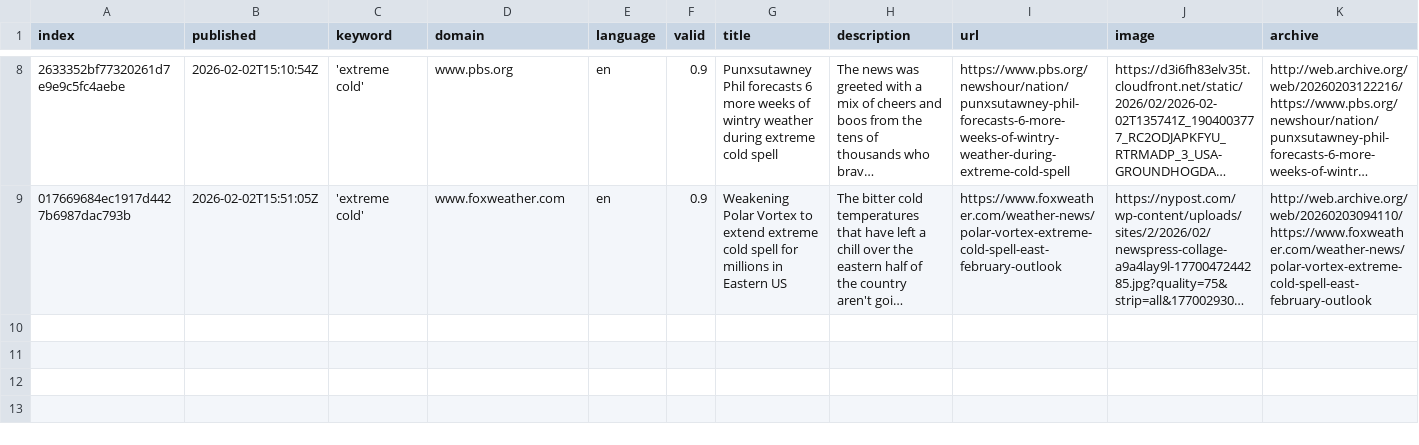
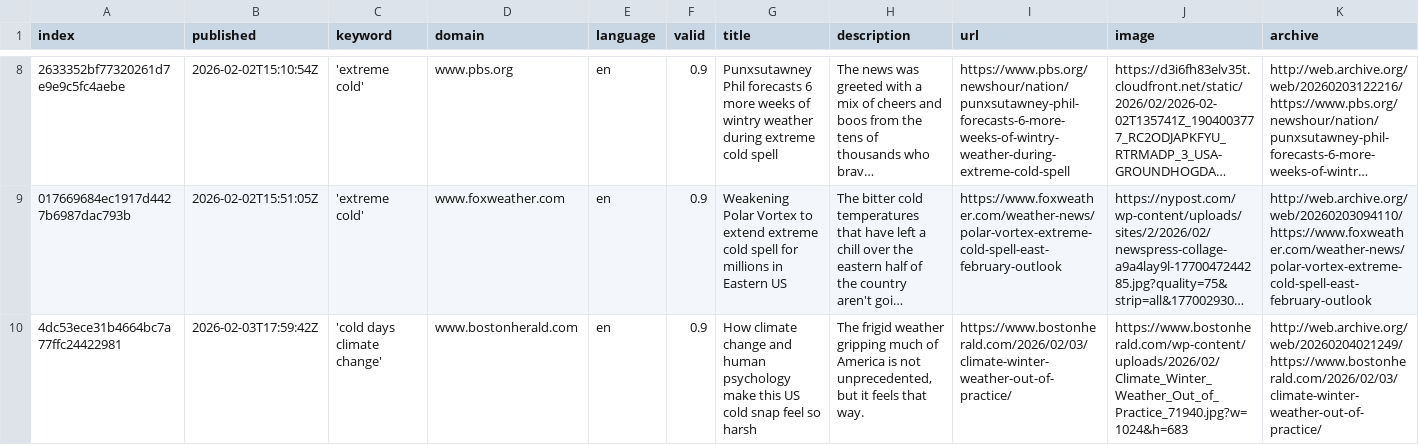
Before and after one commit to JW-news/ColdIsComing, a CSV file: csv/news_2026_02.csv, drawn as a sheet; only a part is shown, gaps mark what is left out; long unchanged cells end in …; rows hold the shown columns only; the diff names each change by its address in the sheet, - before the commit and + after, or states it on an @@ line.

```diff
--- a/csv/news_2026_02.csv
+++ b/csv/news_2026_02.csv
+row 10: 4dc53ece31b4664bc7a77ffc24422981 | 2026-02-03T17:59:42Z | 'cold days climate change' | www.bostonherald.com | en | 0.9 | How climate change and human psychology make this US cold snap feel so harsh | The frigid weather gripping much of America is not unprecedented, but it feels that way. | https://www.bostonherald.com/2026/02/03/climate-winter-weather-out-of-practice/ | https://www.bostonherald.com/wp-content/uploads/2026/02/Climate_Winter_Weather_Out_of_Practice_71940.jpg?w=1024&h=683 | http://web.archive.org/web/20260204021249/https://www.bostonherald.com/2026/02/03/climate-winter-weather-out-of-practice/
```
Also changed, not shown: csv/news_2026_01.csv, keywords.csv.
